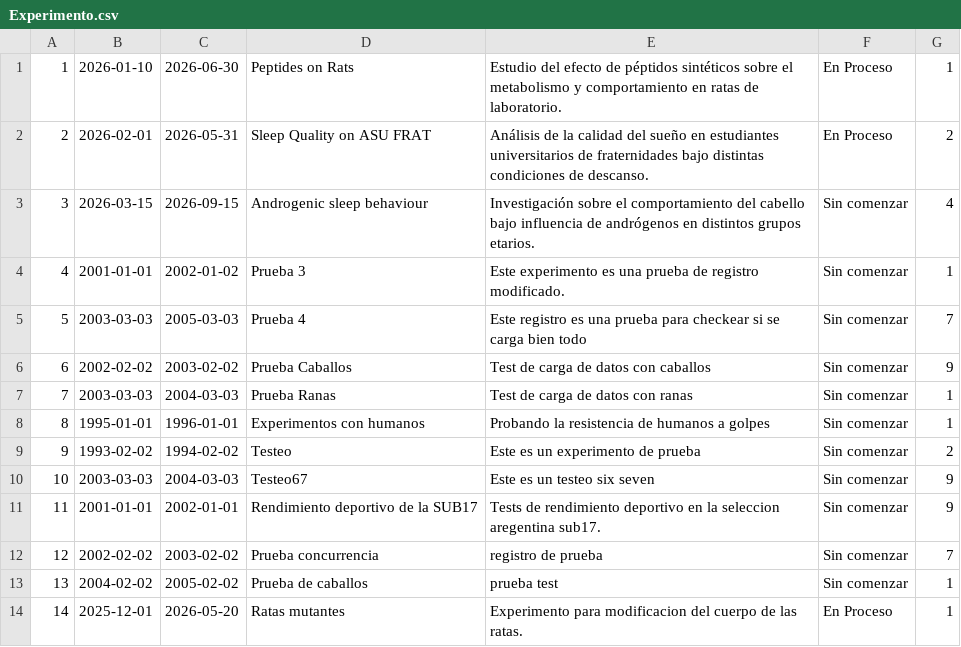
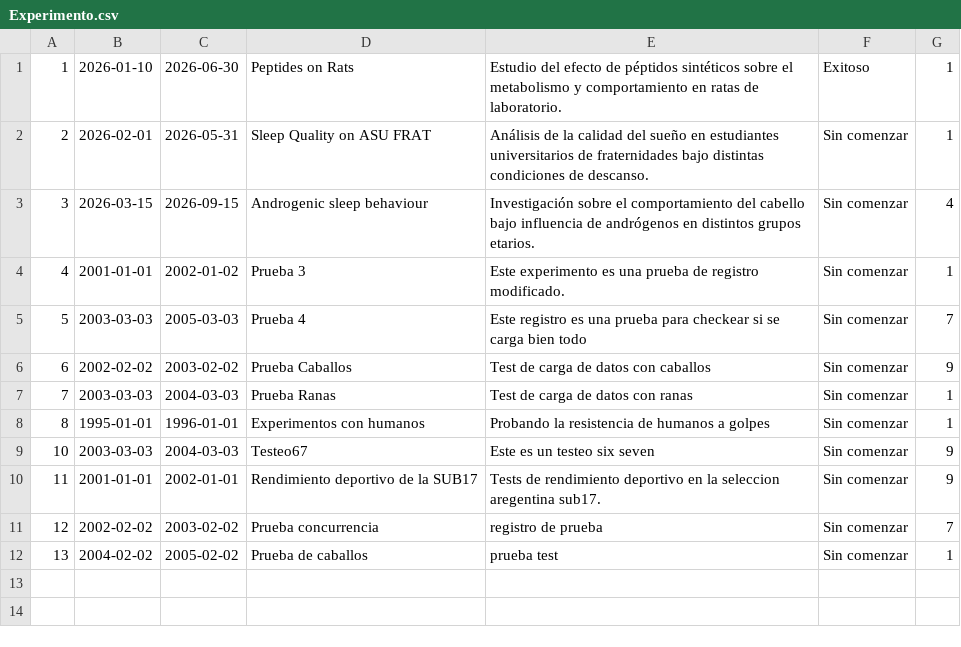
Before and after one commit to SosaCamilo/CientifficMaxxing, a CSV file: servidor/resources/Experimento.csv, drawn as a sheet.

```diff
--- a/servidor/resources/Experimento.csv
+++ b/servidor/resources/Experimento.csv
@@ -1,3 +1,3 @@
-1,2026-01-10,2026-06-30,Peptides on Rats,Estudio del efecto de péptidos sintéticos sobre el metabolismo y comportamiento en ratas de laboratorio.,En Proceso,1
-2,2026-02-01,2026-05-31,Sleep Quality on ASU FRAT,Análisis de la calidad del sueño en estudiantes universitarios de fraternidades bajo distintas condiciones de descanso.,En Proceso,2
+1,2026-01-10,2026-06-30,Peptides on Rats,Estudio del efecto de péptidos sintéticos sobre el metabolismo y comportamiento en ratas de laboratorio.,Exitoso,1
+2,2026-02-01,2026-05-31,Sleep Quality on ASU FRAT,Análisis de la calidad del sueño en estudiantes universitarios de fraternidades bajo distintas condiciones de descanso.,Sin comenzar,1
 3,2026-03-15,2026-09-15,Androgenic sleep behaviour,Investigación sobre el comportamiento del cabello bajo influencia de andrógenos en distintos grupos etarios.,Sin comenzar,4
@@ -8,3 +8,2 @@
 8,1995-01-01,1996-01-01,Experimentos con humanos,Probando la resistencia de humanos a golpes,Sin comenzar,1
-9,1993-02-02,1994-02-02,Testeo,Este es un experimento de prueba,Sin comenzar,2
 10,2003-03-03,2004-03-03,Testeo67,Este es un testeo six seven,Sin comenzar,9
@@ -13,2 +12 @@
 13,2004-02-02,2005-02-02,Prueba de caballos,prueba test,Sin comenzar,1
-14,2025-12-01,2026-05-20,Ratas mutantes,Experimento para modificacion del cuerpo de las ratas.,En Proceso,1
```
Also changed, not shown: 12 other files.
